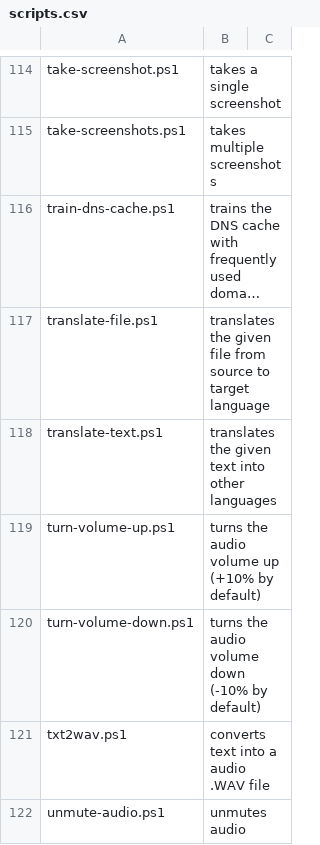
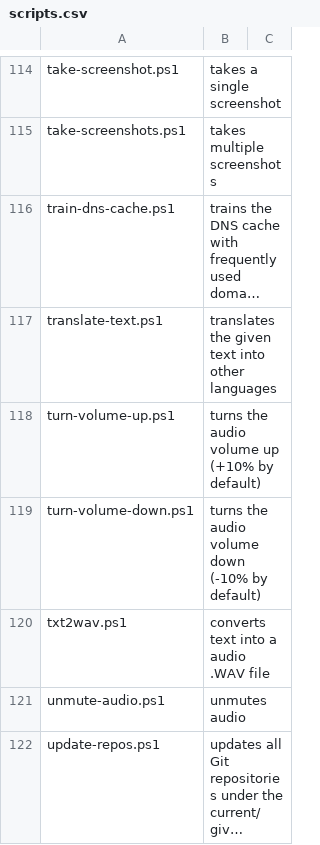
Before and after one commit to fleschutz/PowerShell, a CSV file: Data/scripts.csv, drawn as a sheet; only a part is shown, gaps mark what is left out; the shorter side is filled out with more unchanged rows; long unchanged cells end in …; the diff names each change by its address in the sheet, - before the commit and + after, or states it on an @@ line.

Commit message:
Removed translate-file.ps1

```diff
--- a/Data/scripts.csv
+++ b/Data/scripts.csv
-row 117: translate-file.ps1 | translates the given file from source to target language
```
Also changed, not shown: 3 other files.
